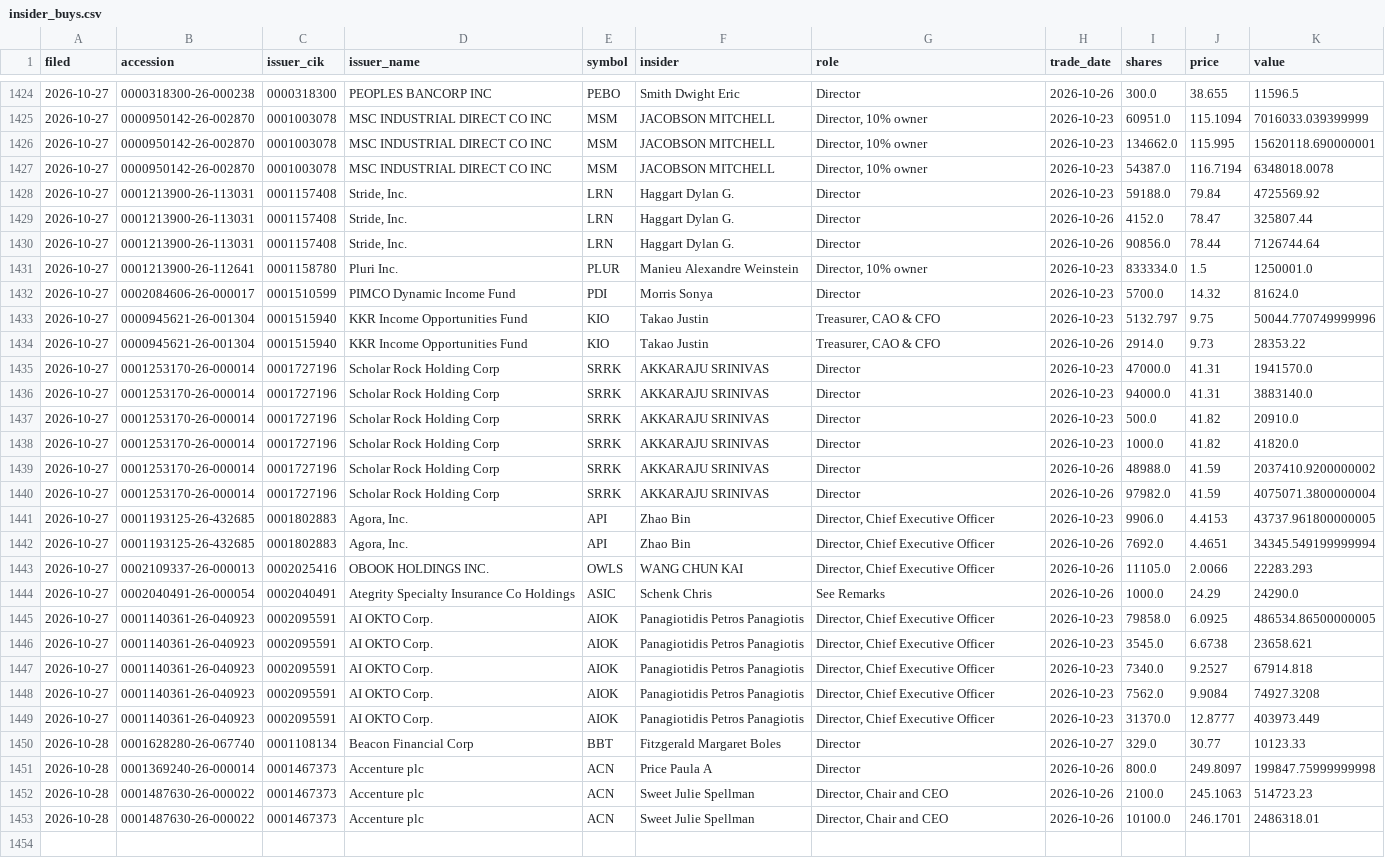
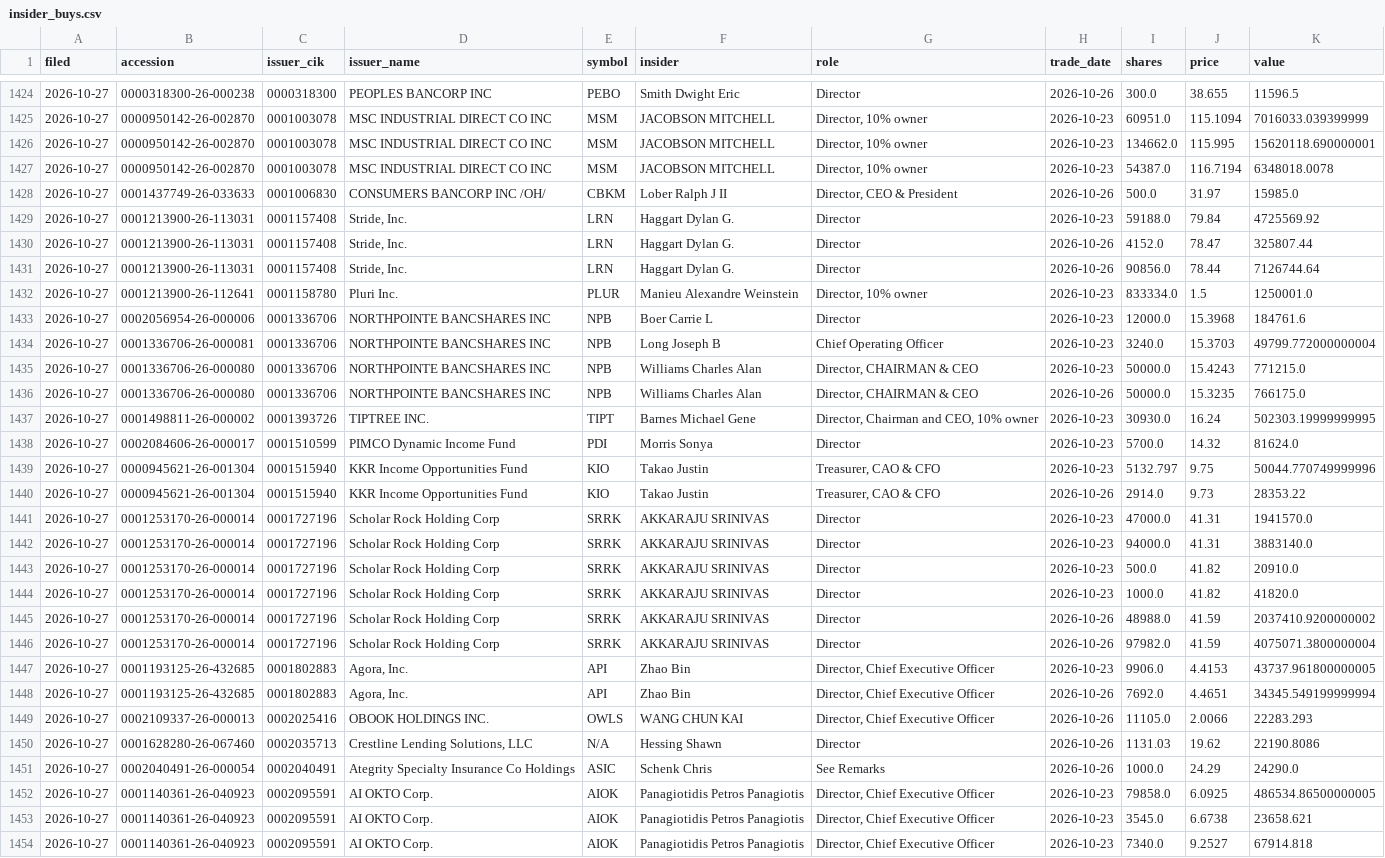
Before and after one commit to jwill736/market-tracker, a CSV file: insider_buys.csv, drawn as a sheet; only a part is shown, gaps mark what is left out; the shorter side is filled out with more unchanged rows; the diff names each change by its address in the sheet, - before the commit and + after, or states it on an @@ line.

```diff
--- a/insider_buys.csv
+++ b/insider_buys.csv
+row 1428: 2026-10-27 | 0001437749-26-033633 | 0001006830 | CONSUMERS BANCORP INC /OH/ | CBKM | Lober Ralph J II | Director, CEO & President | 2026-10-26 | 500.0 | 31.97 | 15985.0
+row 1433: 2026-10-27 | 0002056954-26-000006 | 0001336706 | NORTHPOINTE BANCSHARES INC | NPB | Boer Carrie L | Director | 2026-10-23 | 12000.0 | 15.3968 | 184761.6
+row 1434: 2026-10-27 | 0001336706-26-000081 | 0001336706 | NORTHPOINTE BANCSHARES INC | NPB | Long Joseph B | Chief Operating Officer | 2026-10-23 | 3240.0 | 15.3703 | 49799.772000000004
+row 1435: 2026-10-27 | 0001336706-26-000080 | 0001336706 | NORTHPOINTE BANCSHARES INC | NPB | Williams Charles Alan | Director, CHAIRMAN & CEO | 2026-10-23 | 50000.0 | 15.4243 | 771215.0
+row 1436: 2026-10-27 | 0001336706-26-000080 | 0001336706 | NORTHPOINTE BANCSHARES INC | NPB | Williams Charles Alan | Director, CHAIRMAN & CEO | 2026-10-26 | 50000.0 | 15.3235 | 766175.0
+row 1437: 2026-10-27 | 0001498811-26-000002 | 0001393726 | TIPTREE INC. | TIPT | Barnes Michael Gene | Director, Chairman and CEO, 10% owner | 2026-10-23 | 30930.0 | 16.24 | 502303.19999999995
+row 1450: 2026-10-27 | 0001628280-26-067460 | 0002035713 | Crestline Lending Solutions, LLC | N/A | Hessing Shawn | Director | 2026-10-26 | 1131.03 | 19.62 | 22190.8086
```
Also changed, not shown: alert_log.csv, alerted.csv, 1 other file.
